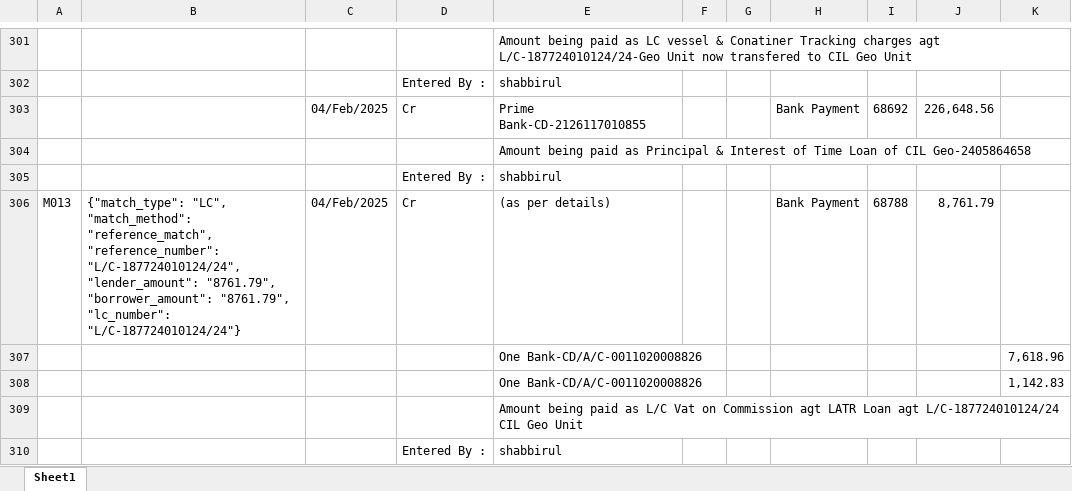
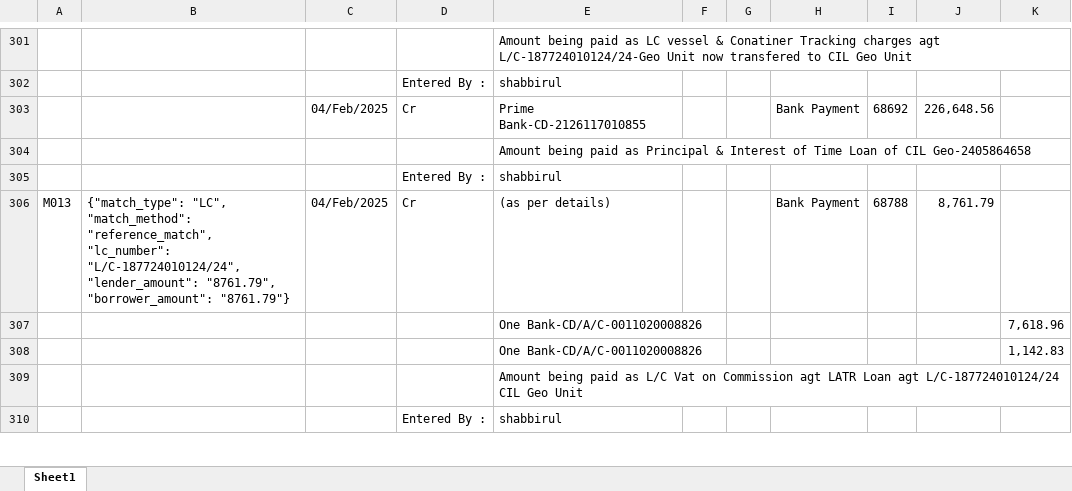
Before and after one commit to m-islam-ciplc/Dev_Interunit_Recon_GUI, an Excel workbook: Output/Interunit Steel_MATCHED.xlsx, sheet Sheet1, drawn as a sheet; only a part is shown, gaps mark what is left out; values as stored, in another font and other column widths than the file's, no borders; the diff covers the shown part only; the diff names each change by its address in the sheet, - before the commit and + after, or states it on an @@ line.

Commit message:
Revert "Sequential MID for all matches"
This reverts commit 4c84f50a9c7735eb61f1b9c8fc2d83f46b912bca.

```diff
--- a/Output/Interunit Steel_MATCHED.xlsx (sheet Sheet1)
+++ b/Output/Interunit Steel_MATCHED.xlsx (sheet Sheet1)
-B306: …"match_method": "reference_match", "reference_number": "L/C-187724010124/24", "lender_amount": "8761.79", "borrower_amount": "8761.79", "lc_number": "L/C-187724010124/24"}
+B306: …"match_method": "reference_match", "lc_number": "L/C-187724010124/24", "lender_amount": "8761.79", "borrower_amount": "8761.79"}
```
Also changed, not shown: 95 edited cells elsewhere in this sheet, Output/Interunit GeoTex_MATCHED.xlsx, 4 other files.
